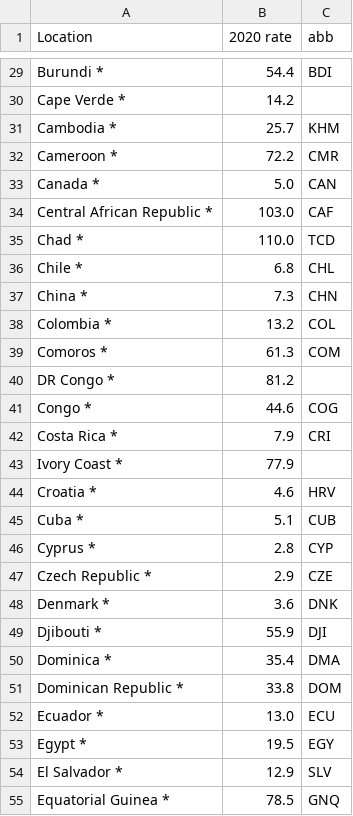
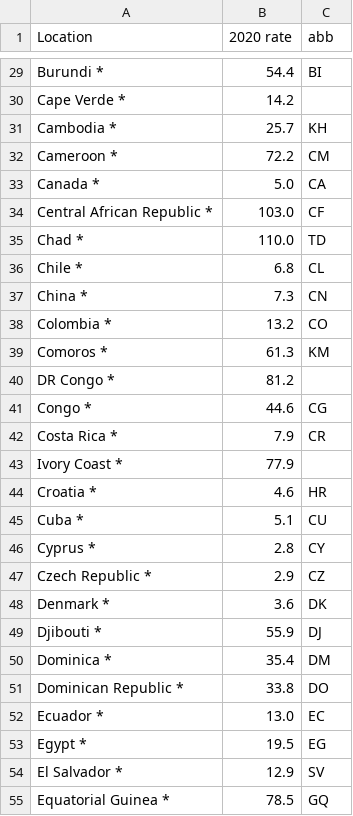
Before and after one commit to mehedi184/Healthy-Sustainable-Development-Analysis, a CSV file: mortarlity.csv, drawn as a sheet; only a part is shown, gaps mark what is left out; the diff covers the shown part only; the diff names each change by its address in the sheet, - before the commit and + after, or states it on an @@ line.

```diff
--- a/mortarlity.csv
+++ b/mortarlity.csv
-C29 (abb): BDI
+C29 (abb): BI
-C31 (abb): KHM
+C31 (abb): KH
-C32 (abb): CMR
+C32 (abb): CM
-C33 (abb): CAN
+C33 (abb): CA
-C34 (abb): CAF
+C34 (abb): CF
-C35 (abb): TCD
+C35 (abb): TD
-C36 (abb): CHL
+C36 (abb): CL
-C37 (abb): CHN
+C37 (abb): CN
-C38 (abb): COL
+C38 (abb): CO
-C39 (abb): COM
+C39 (abb): KM
-C41 (abb): COG
+C41 (abb): CG
-C42 (abb): CRI
+C42 (abb): CR
-C44 (abb): HRV
+C44 (abb): HR
-C45 (abb): CUB
+C45 (abb): CU
-C46 (abb): CYP
+C46 (abb): CY
-C47 (abb): CZE
+C47 (abb): CZ
-C48 (abb): DNK
+C48 (abb): DK
-C49 (abb): DJI
+C49 (abb): DJ
-C50 (abb): DMA
+C50 (abb): DM
-C51 (abb): DOM
+C51 (abb): DO
-C52 (abb): ECU
+C52 (abb): EC
-C53 (abb): EGY
+C53 (abb): EG
-C54 (abb): SLV
+C54 (abb): SV
-C55 (abb): GNQ
+C55 (abb): GQ
```
Also changed, not shown: 159 edited cells elsewhere in this file, 6 other files.
